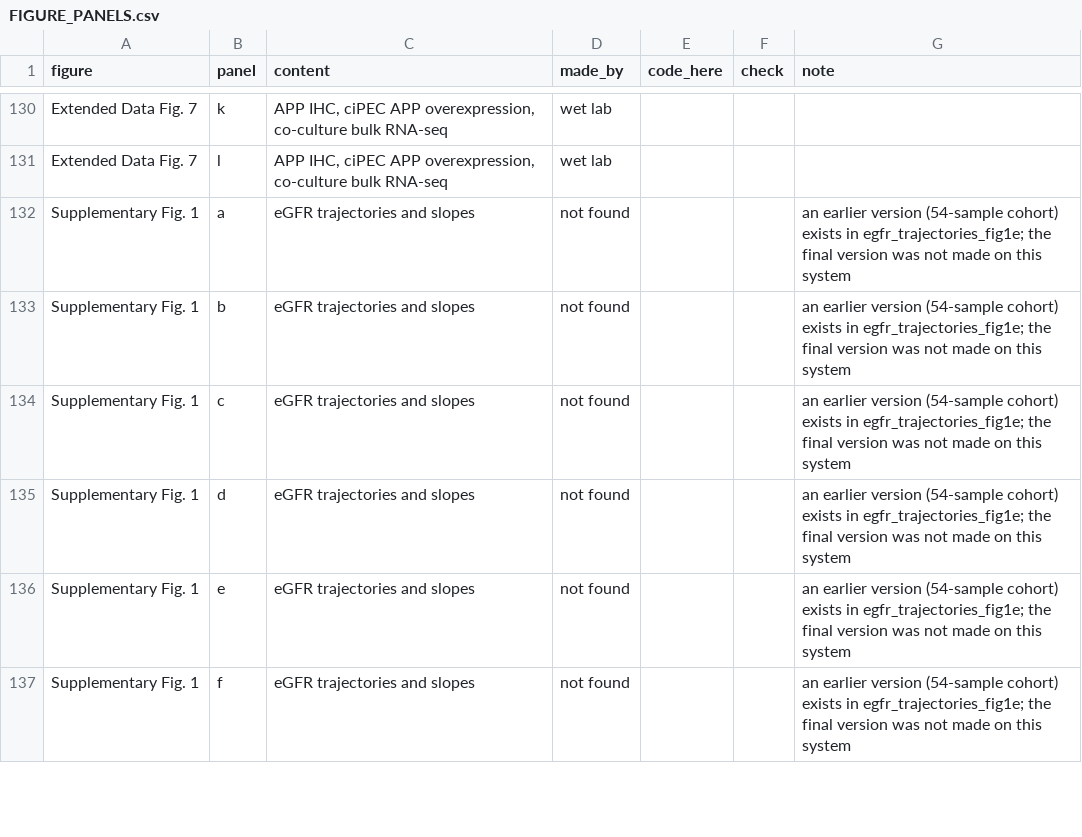
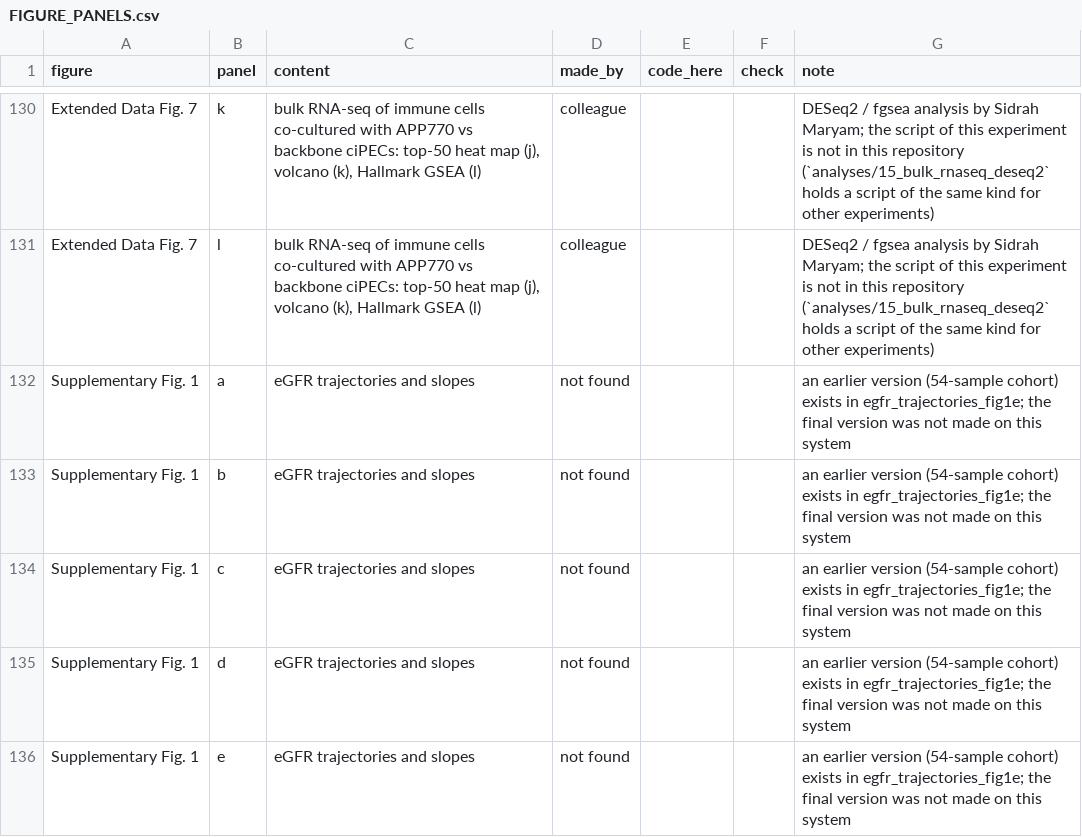
Before and after one commit to hayatlab/kidney_biopsies_multiomics, a CSV file: Code/revision_2026/FIGURE_PANELS.csv, drawn as a sheet; only a part is shown, gaps mark what is left out; the shorter side is filled out with more unchanged rows; the diff covers the shown part only; the diff names each change by its address in the sheet, - before the commit and + after, or states it on an @@ line.

```diff
--- a/Code/revision_2026/FIGURE_PANELS.csv
+++ b/Code/revision_2026/FIGURE_PANELS.csv
-C130:C131 (content): APP IHC, ciPEC APP overexpression, co-culture bulk RNA-seq
+C130:C131 (content): bulk RNA-seq of immune cells co-cultured with APP770 vs backbone ciPECs: top-50 heat map (j), volcano (k), Hallmark GSEA (l)
-D130:D131 (made_by): wet lab
+D130:D131 (made_by): colleague
-G130:G131 (note): (empty)
+G130:G131 (note): DESeq2 / fgsea analysis by Sidrah Maryam; the script of this experiment is not in this repository (`analyses/15_bulk_rnaseq_deseq2` holds a script of the same kind for other experiments)
```
Also changed, not shown: 62 edited cells elsewhere in this file, 2 other files.
